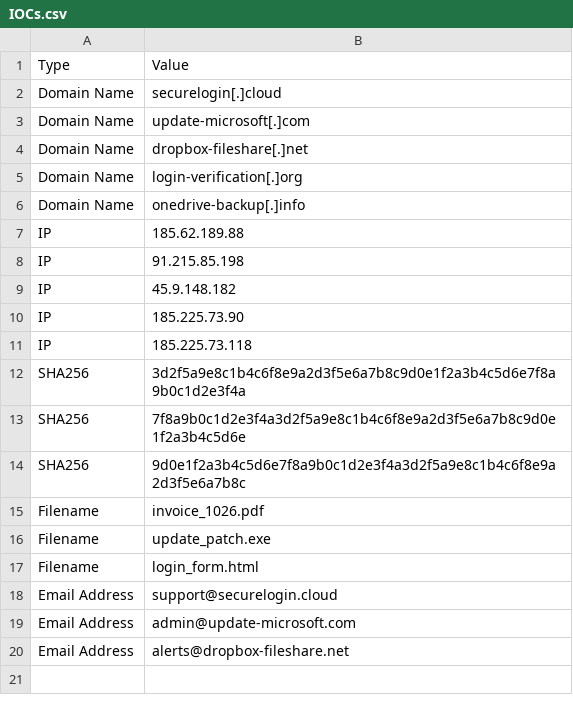
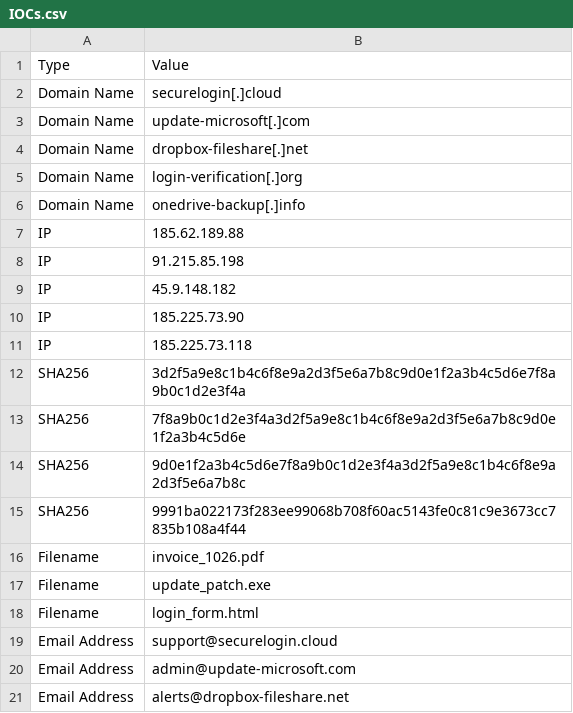
Before and after one commit to iamthefrogy/Weekly-Threat-Briefing-Reports, a CSV file: IOCs.csv, drawn as a sheet.

Commit message:
Update IOCs.csv

```diff
--- a/IOCs.csv
+++ b/IOCs.csv
@@ -14,2 +14,3 @@ SHA256,7f8a9b0c1d2e3f4a3d2f5a9e8c1b4c6f8e9a2d3f5e6a7b8c9d0e1f2a3b4c5d6e
 SHA256,9d0e1f2a3b4c5d6e7f8a9b0c1d2e3f4a3d2f5a9e8c1b4c6f8e9a2d3f5e6a7b8c
+SHA256,9991ba022173f283ee99068b708f60ac5143fe0c81c9e3673cc7835b108a4f44
 Filename,invoice_1026.pdf
```
